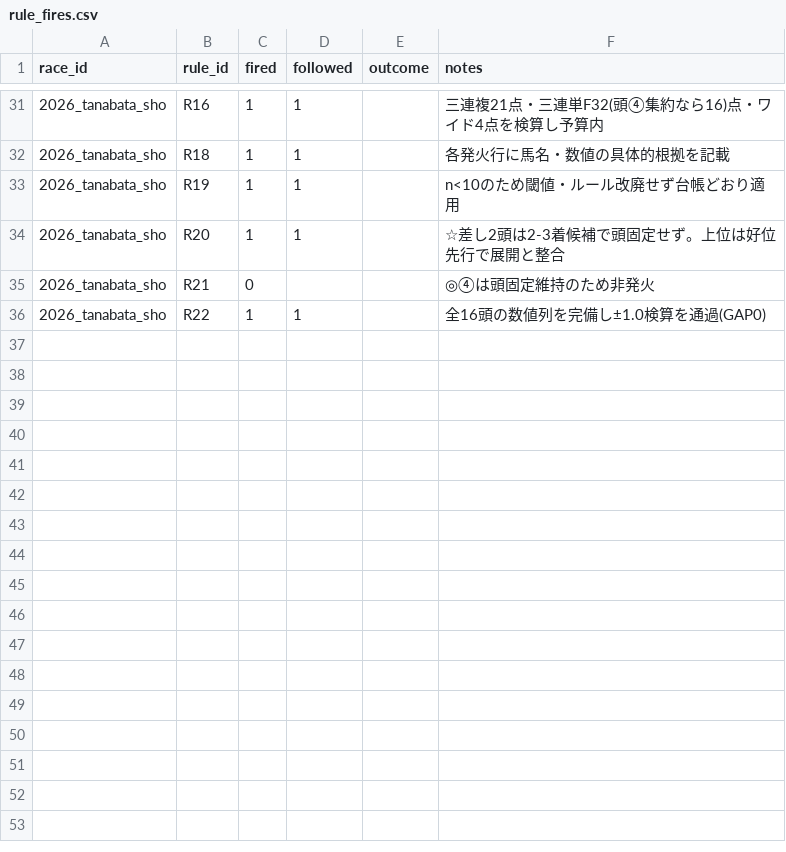
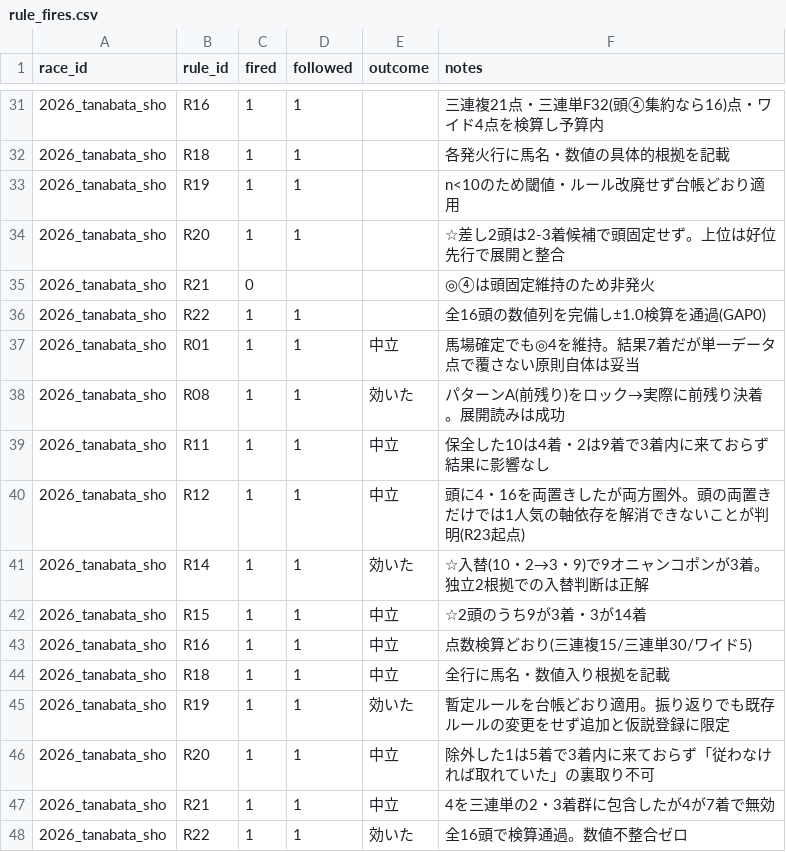
Before and after one commit to Atoyr/keiba, a CSV file: log/rule_fires.csv, drawn as a sheet; only a part is shown, gaps mark what is left out.

```diff
--- a/log/rule_fires.csv
+++ b/log/rule_fires.csv
@@ -36 +36,13 @@ race_id,rule_id,fired,followed,outcome,notes
 2026_tanabata_sho,R22,1,1,,全16頭の数値列を完備し±1.0検算を通過(GAP0)
+2026_tanabata_sho,R01,1,1,中立,馬場確定でも◎4を維持。結果7着だが単一データ点で覆さない原則自体は妥当
+2026_tanabata_sho,R08,1,1,効いた,パターンA(前残り)をロック→実際に前残り決着。展開読みは成功
+2026_tanabata_sho,R11,1,1,中立,保全した10は4着・2は9着で3着内に来ておらず結果に影響なし
+2026_tanabata_sho,R12,1,1,中立,頭に4・16を両置きしたが両方圏外。頭の両置きだけでは1人気の軸依存を解消できないことが判明(R23起点)
+2026_tanabata_sho,R14,1,1,効いた,☆入替(10・2→3・9)で9オニャンコポンが3着。独立2根拠での入替判断は正解
+2026_tanabata_sho,R15,1,1,中立,☆2頭のうち9が3着・3が14着
+2026_tanabata_sho,R16,1,1,中立,点数検算どおり(三連複15/三連単30/ワイド5)
+2026_tanabata_sho,R18,1,1,中立,全行に馬名・数値入り根拠を記載
+2026_tanabata_sho,R19,1,1,効いた,暫定ルールを台帳どおり適用。振り返りでも既存ルールの変更をせず追加と仮説登録に限定
+2026_tanabata_sho,R20,1,1,中立,除外した1は5着で3着内に来ておらず「従わなければ取れていた」の裏取り不可
+2026_tanabata_sho,R21,1,1,中立,4を三連単の2・3着群に包含したが4が7着で無効
+2026_tanabata_sho,R22,1,1,効いた,全16頭で検算通過。数値不整合ゼロ
```
Also changed, not shown: log/predictions.csv, log/races.csv, 6 other files.
